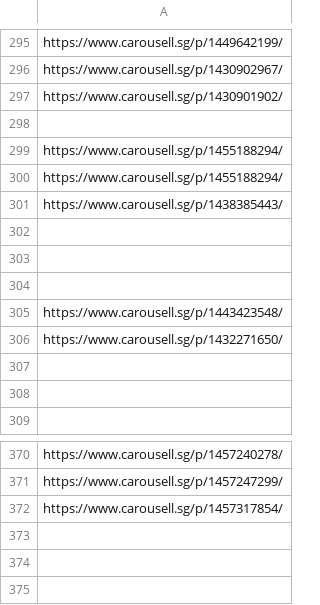
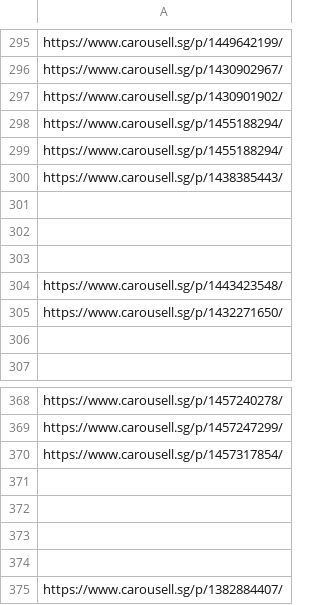
Before and after one commit to imbbloh/game-catalog, a TSV file: carousell-urls-raw-data.tsv, drawn as a sheet; only a part is shown, gaps mark what is left out.

```diff
--- a/carousell-urls-raw-data.tsv
+++ b/carousell-urls-raw-data.tsv
@@ -297,3 +297,2 @@ https://www.carousell.sg/p/1430902967/
 https://www.carousell.sg/p/1430901902/
-
 https://www.carousell.sg/p/1455188294/
@@ -306,3 +305,2 @@ https://www.carousell.sg/p/1443423548/
 https://www.carousell.sg/p/1432271650/
-
 
@@ -372 +370,6 @@ https://www.carousell.sg/p/1457247299/
 https://www.carousell.sg/p/1457317854/
+
+
+
+
+https://www.carousell.sg/p/1382884407/
```
Also changed, not shown: carousell-unmatched-listings.csv, carousell-urls-digital-codes.tsv, 2 other files.
